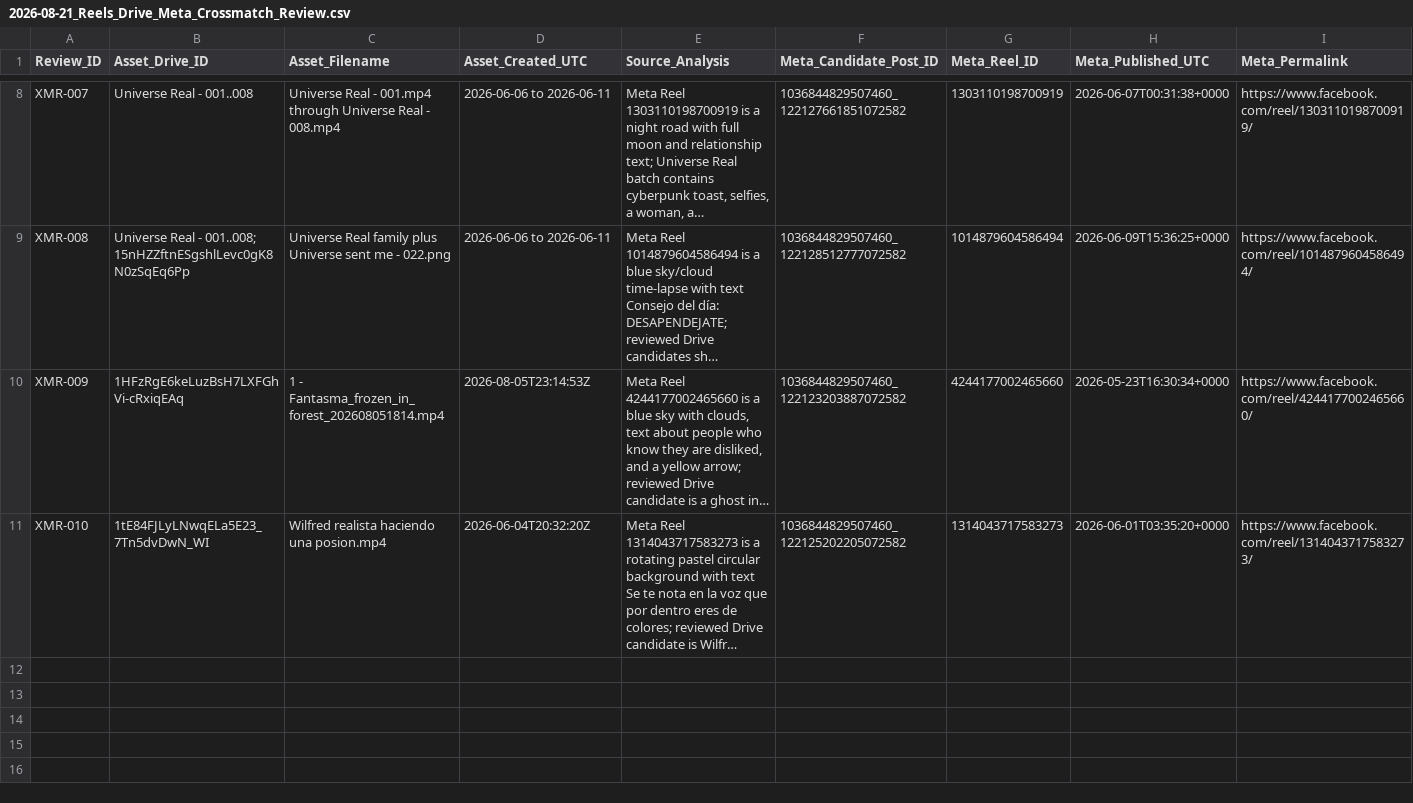
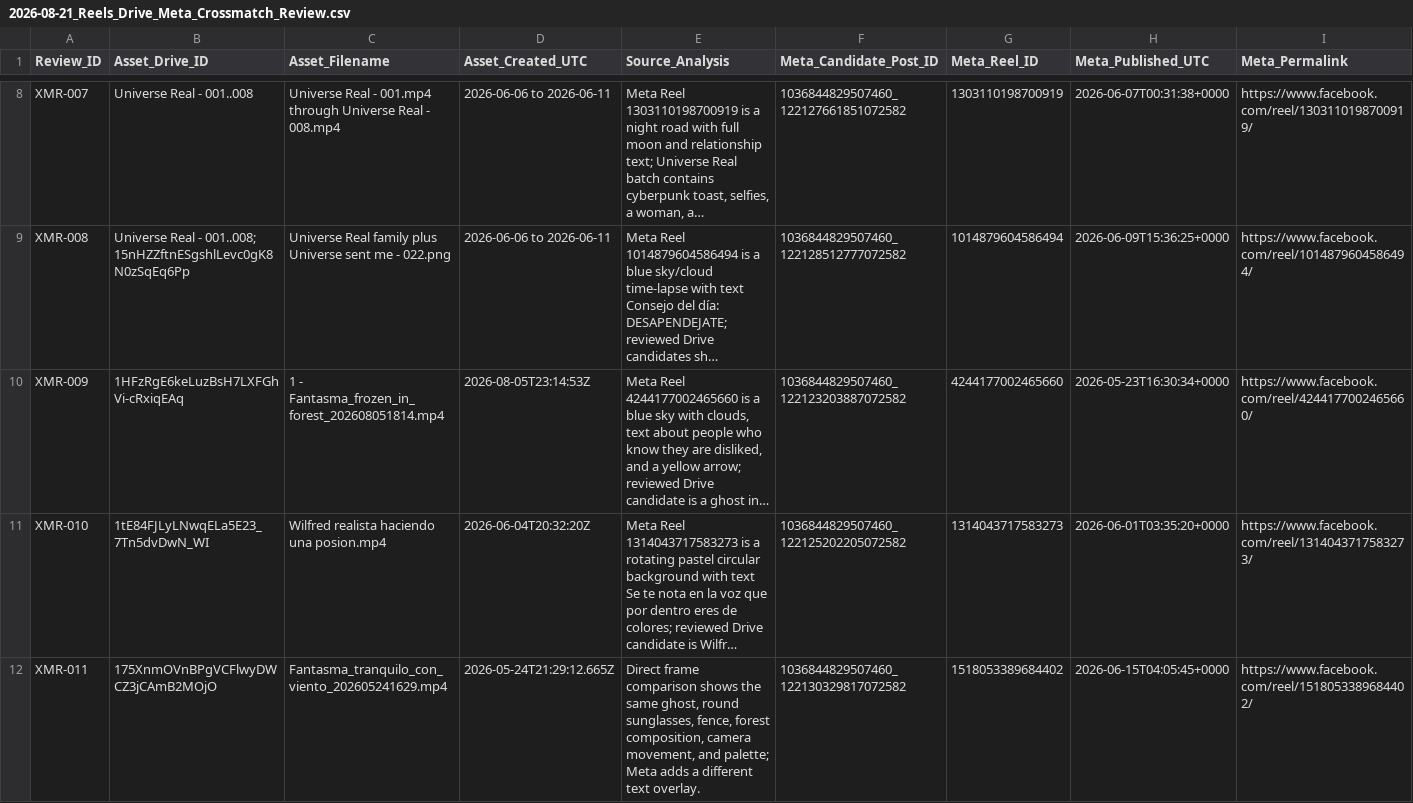
Before and after one commit to iomarketing09-sys/universe-sent-me-growth-os, a CSV file: Operations/Research/2026-08-21_Reels_Drive_Meta_Crossmatch_Review.csv, drawn as a sheet; only a part is shown, gaps mark what is left out; long unchanged cells end in …; rows hold the shown columns only; the diff names each change by its address in the sheet, - before the commit and + after, or states it on an @@ line.

Commit message:
Reconcile next Tier 1 Reel assets

```diff
--- a/Operations/Research/2026-08-21_Reels_Drive_Meta_Crossmatch_Review.csv
+++ b/Operations/Research/2026-08-21_Reels_Drive_Meta_Crossmatch_Review.csv
+row 12: XMR-011 | 175XnmOVnBPgVCFlwyDWCZ3jCAmB2MOjO | Fantasma_tranquilo_con_viento_202605241629.mp4 | 2026-05-24T21:29:12.665Z | Direct frame comparison shows the same ghost, round sunglasses, fence, forest composition, camera movement, and palette; Meta adds a different text overlay. | 1036844829507460_122130329817072582 | 1518053389684402 | 2026-06-15T04:05:45+0000 | https://www.facebook.com/reel/1518053389684402/
```
Also changed, not shown: Operations/Research/2026-08-21_Reels_Publication_Inventory.csv, 11 other files.
